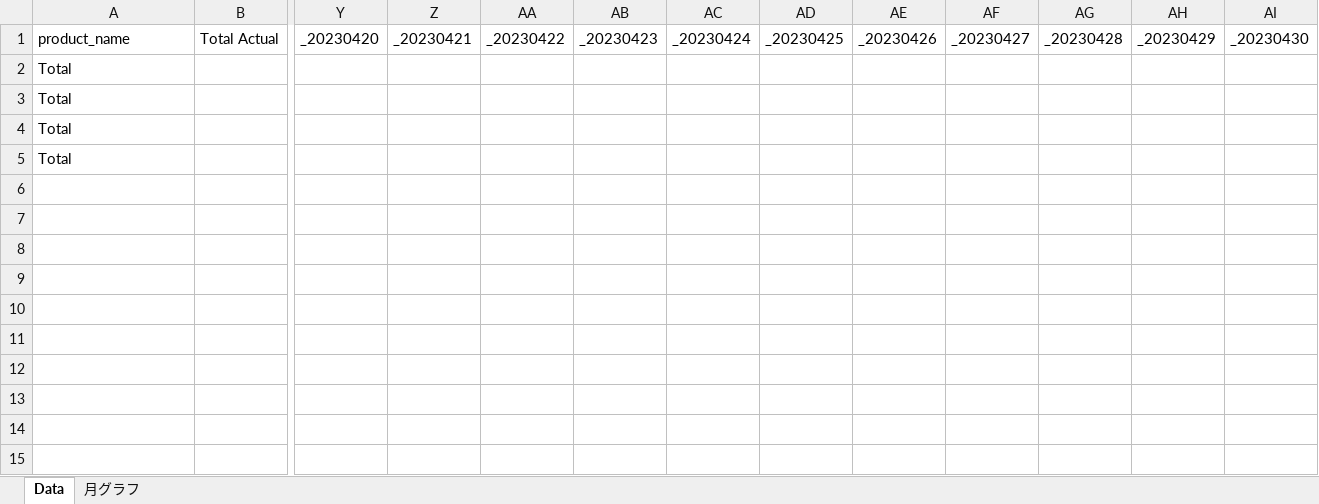
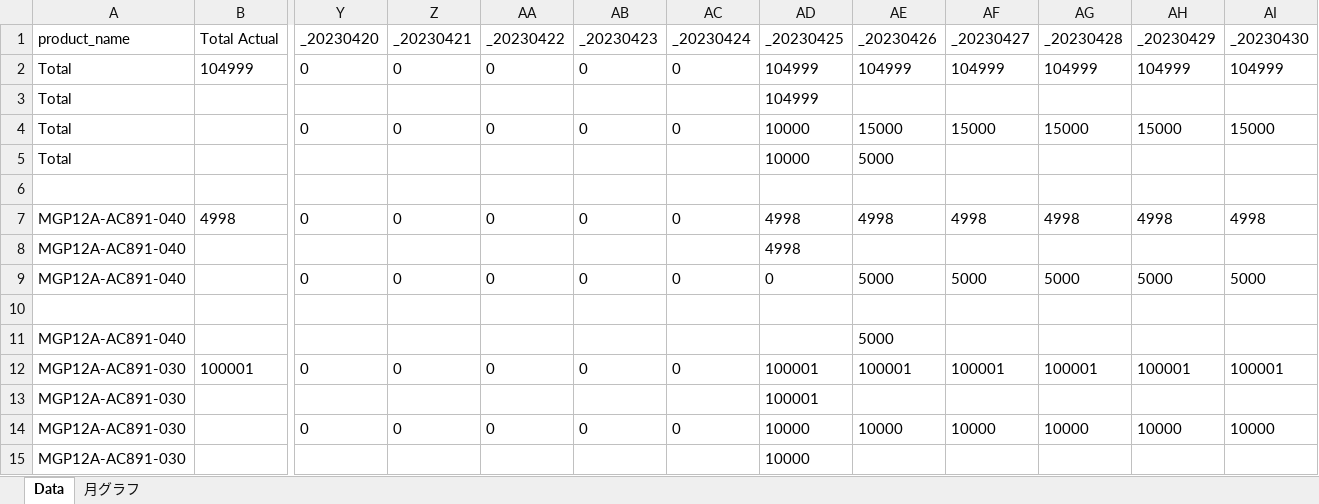
Before and after one commit to MVC0712/Ad_Shot, an Excel workbook: FileDownLoad/Excel/2023-04-01_2023-04-30_ReportShot.xlsx, sheet Data, drawn as a sheet; only a part is shown, gaps mark what is left out; values as stored, in another font and other column widths than the file's, no borders; removed rows and columns are numbered as before the commit, all else as after; rows hold the shown columns only; the diff names each change by its address in the sheet, - before the commit and + after, or states it on an @@ line.

```diff
--- a/FileDownLoad/Excel/2023-04-01_2023-04-30_ReportShot.xlsx (sheet Data)
+++ b/FileDownLoad/Excel/2023-04-01_2023-04-30_ReportShot.xlsx (sheet Data)
-row 2: Total
-row 3: Total
-row 4: Total
+row 2: Total | 104999 | 0 | 0 | 0 | 0 | 0 | 104999 | 104999 | 104999 | 104999 | 104999 | 104999
-AD3 (_20230425): (empty)
+AD3 (_20230425): 104999
+row 4: Total |  | 0 | 0 | 0 | 0 | 0 | 10000 | 15000 | 15000 | 15000 | 15000 | 15000
+row 5: Total |  |  |  |  |  |  | 10000 | 5000
+row 6: (empty)
+row 7: MGP12A-AC891-040 | 4998 | 0 | 0 | 0 | 0 | 0 | 4998 | 4998 | 4998 | 4998 | 4998 | 4998
+row 8: MGP12A-AC891-040 |  |  |  |  |  |  | 4998
+row 9: MGP12A-AC891-040 |  | 0 | 0 | 0 | 0 | 0 | 0 | 5000 | 5000 | 5000 | 5000 | 5000
+row 10: (empty)
+row 11: MGP12A-AC891-040 |  |  |  |  |  |  |  | 5000
+row 12: MGP12A-AC891-030 | 100001 | 0 | 0 | 0 | 0 | 0 | 100001 | 100001 | 100001 | 100001 | 100001 | 100001
+row 13: MGP12A-AC891-030 |  |  |  |  |  |  | 100001
+row 14: MGP12A-AC891-030 |  | 0 | 0 | 0 | 0 | 0 | 10000 | 10000 | 10000 | 10000 | 10000 | 10000
+row 15: MGP12A-AC891-030 |  |  |  |  |  |  | 10000
```
Also changed, not shown: FileDownLoad/Excel/2023-04-01_2023-04-30_ReportAnod.xlsx, 13 other files.
